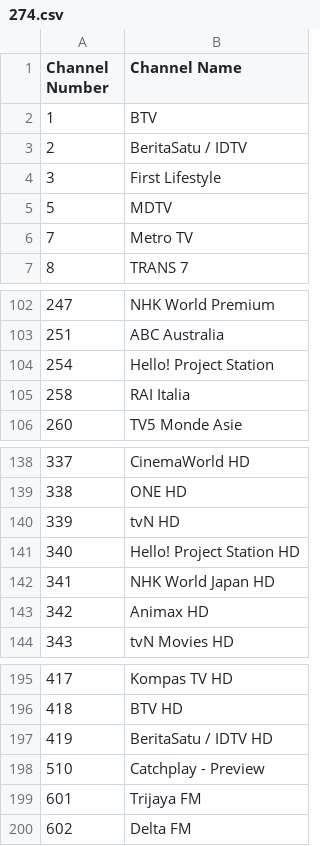
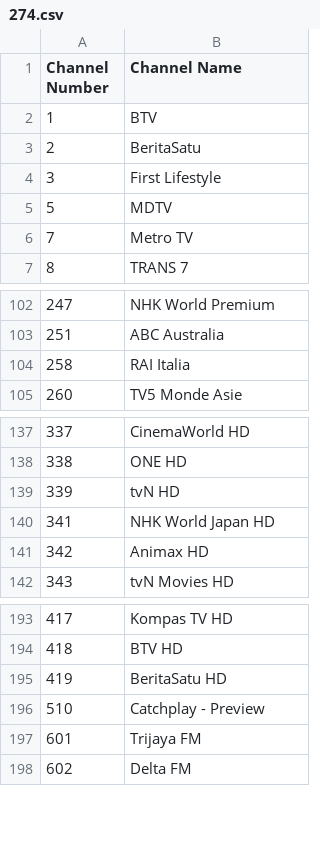
Before and after one commit to TG635-alt126xA/ExtendedMaster113, a CSV file: 274.csv, drawn as a sheet; only a part is shown, gaps mark what is left out.

Commit message:
Fixed First Media

```diff
--- a/274.csv
+++ b/274.csv
@@ -2,3 +2,3 @@ Channel Number,Channel Name
 1,BTV
-2,BeritaSatu / IDTV
+2,BeritaSatu
 3,First Lifestyle
@@ -103,3 +103,2 @@ Channel Number,Channel Name
 251,ABC Australia
-254,Hello! Project Station
 258,RAI Italia
@@ -140,3 +139,2 @@ Channel Number,Channel Name
 339,tvN HD
-340,Hello! Project Station HD
 341,NHK World Japan HD
@@ -196,3 +194,3 @@ Channel Number,Channel Name
 418,BTV HD
-419,BeritaSatu / IDTV HD
+419,BeritaSatu HD
 510,Catchplay - Preview
```
